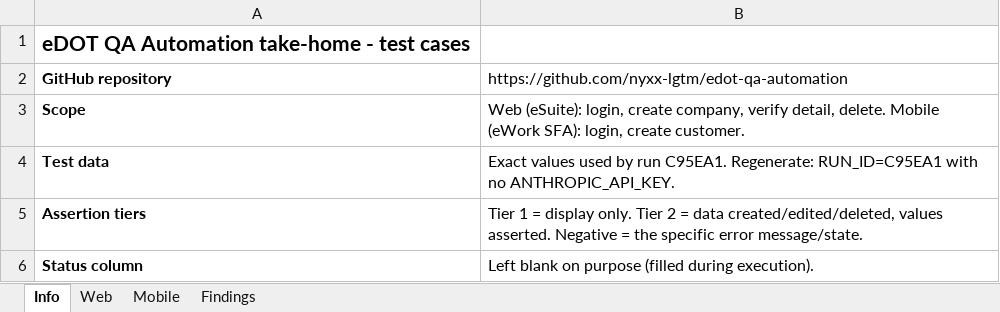
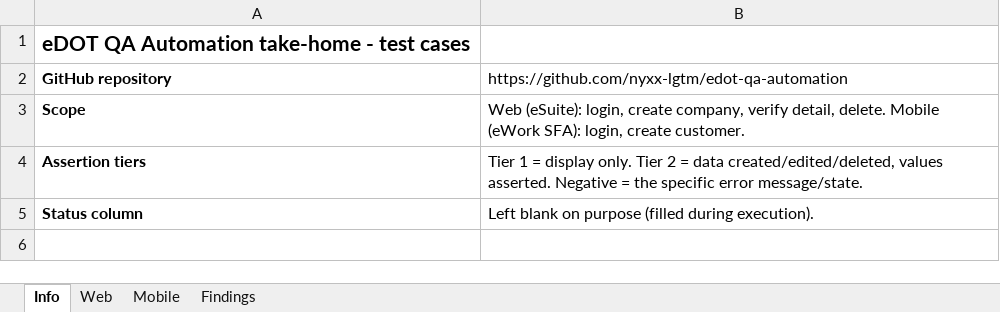
Before and after one commit to nyxx-lgtm/edot-qa-automation, an Excel workbook: docs/test_cases.xlsx, sheet Info, drawn as a sheet; values as stored, in another font and other column widths than the file's, no borders; the diff names each change by its address in the sheet, - before the commit and + after, or states it on an @@ line.

```diff
--- a/docs/test_cases.xlsx (sheet Info)
+++ b/docs/test_cases.xlsx (sheet Info)
-row 4: Test data | Exact values used by run C95EA1. Regenerate: RUN_ID=C95EA1 with no ANTHROPIC_API_KEY.
```
Also changed, not shown: 2 other files.
